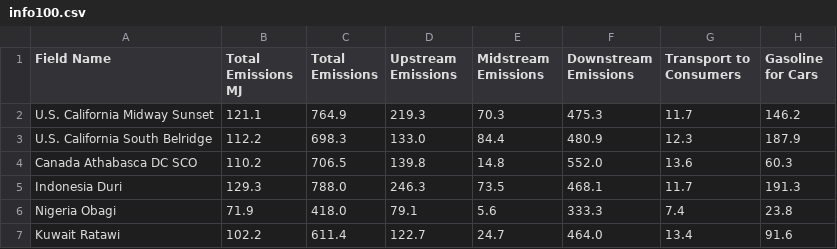
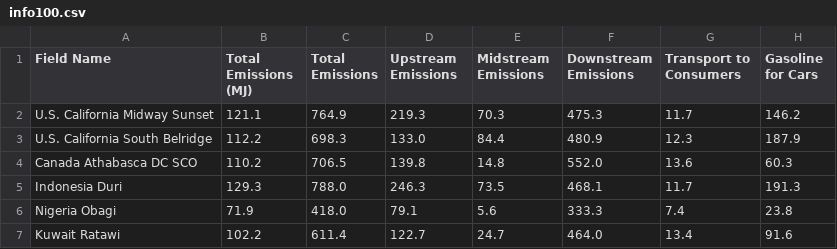
Before and after one commit to dxgordon/OCIPlus, a CSV file: basedata/info100.csv, drawn as a sheet; only a part is shown; the diff names each change by its address in the sheet, - before the commit and + after, or states it on an @@ line.

Commit message:
Update data

```diff
--- a/basedata/info100.csv
+++ b/basedata/info100.csv
-B1: Total Emissions MJ
+B1: Total Emissions (MJ)
```
Also changed, not shown: basedata/info20.csv, 1 other file.
